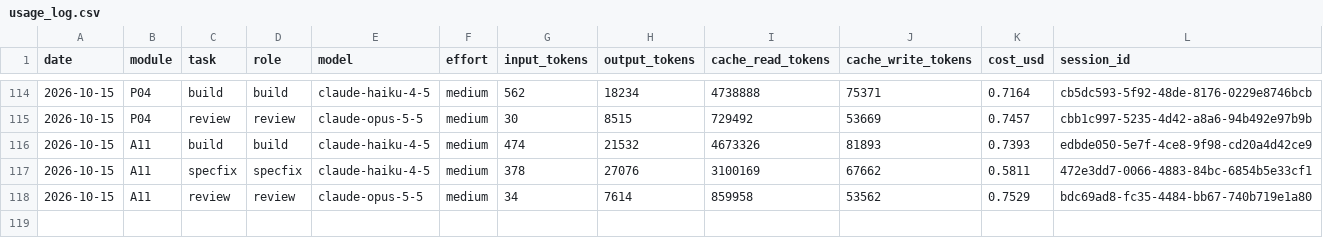
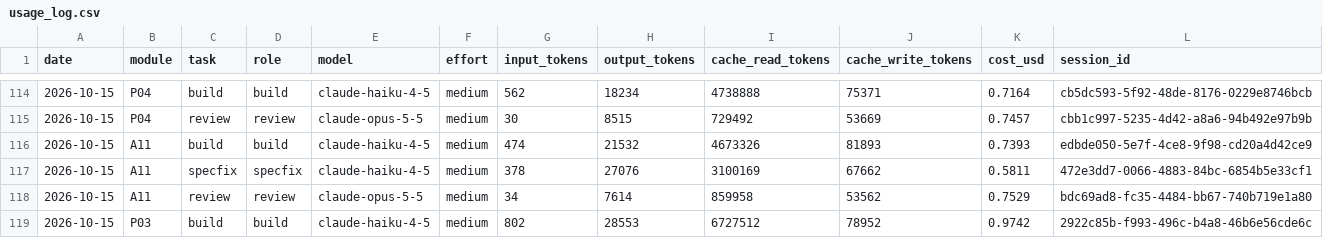
Before and after one commit to vincentlkl/tamanly, a CSV file: api/usage_log.csv, drawn as a sheet; only a part is shown, gaps mark what is left out.

Commit message:
P03 build checkpoint (plan)

```diff
--- a/api/usage_log.csv
+++ b/api/usage_log.csv
@@ -118 +118,2 @@ date,module,task,role,model,effort,input_tokens,output_tokens,cache_read_tokens,
 2026-10-15,A11,review,review,claude-opus-5-5,medium,34,7614,859958,53562,0.7529,bdc69ad8-fc35-4484-bb67-740b719e1a80
+2026-10-15,P03,build,build,claude-haiku-4-5,medium,802,28553,6727512,78952,0.9742,2922c85b-f993-496c-b4a8-46b6e56cde6c
```
Also changed, not shown: 2 other files.
